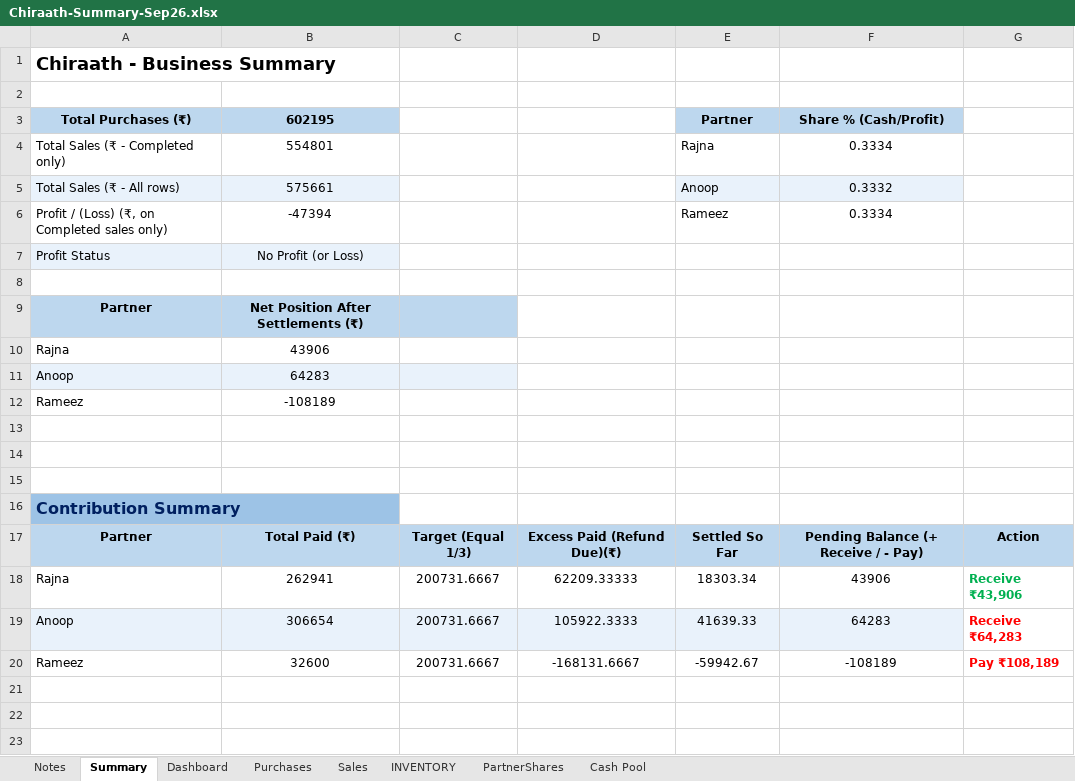
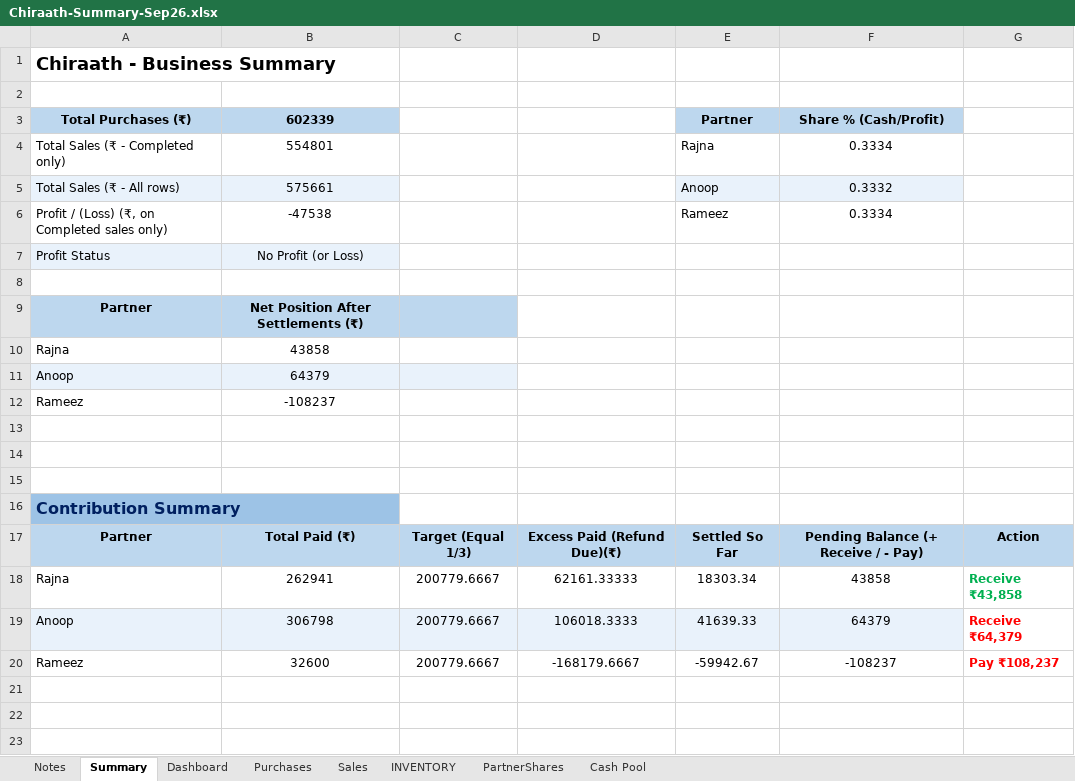
Before and after one commit to anoopp87/chiraath-partner-dashboard, an Excel workbook: docs/Chiraath-Summary-Sep26.xlsx, sheet Summary, drawn as a sheet; only a part is shown; values as stored, in another font and other column widths than the file's, no borders; conditional formats not drawn; the diff names each change by its address in the sheet, - before the commit and + after, or states it on an @@ line.

```diff
--- a/docs/Chiraath-Summary-Sep26.xlsx (sheet Summary)
+++ b/docs/Chiraath-Summary-Sep26.xlsx (sheet Summary)
-B3: 602195
+B3: 602339
-B6 (602339): -47394
+B6 (602339): -47538
-B10 (602339): 43906
+B10 (602339): 43858
-B11 (602339): 64283
+B11 (602339): 64379
-B12 (602339): -108189
+B12 (602339): -108237
-C18:C20: 200731.6667
+C18:C20: 200779.6667
-D18: 62209.33333
+D18: 62161.33333
-F18 (Share % (Cash/Profit)): 43906
+F18 (Share % (Cash/Profit)): 43858
-G18: Receive ₹43,906
+G18: Receive ₹43,858
-B19 (602339): 306654
+B19 (602339): 306798
-D19: 105922.3333
+D19: 106018.3333
-F19 (Share % (Cash/Profit)): 64283
+F19 (Share % (Cash/Profit)): 64379
-G19: Receive ₹64,283
+G19: Receive ₹64,379
-D20: -168131.6667
+D20: -168179.6667
-F20 (Share % (Cash/Profit)): -108189
+F20 (Share % (Cash/Profit)): -108237
-G20: Pay ₹108,189
+G20: Pay ₹108,237
```
Also changed, not shown: sheet PartnerShares, sheet Dashboard, sheet Purchases, charts or pictures, input/Chiraath - Business Summary.xlsx, 5 other files.
